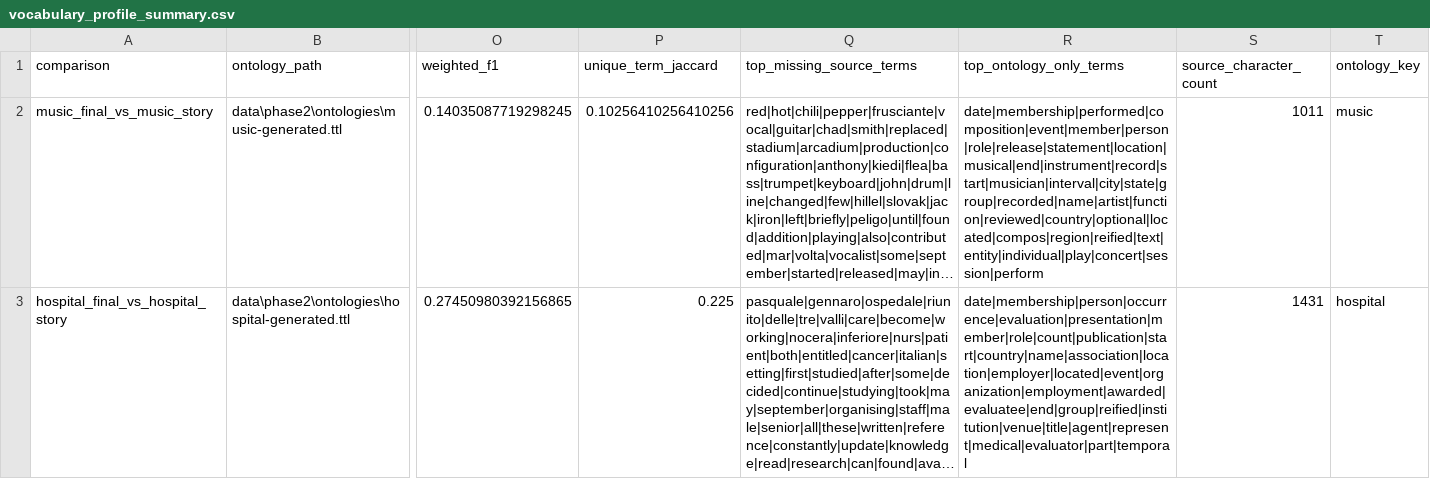
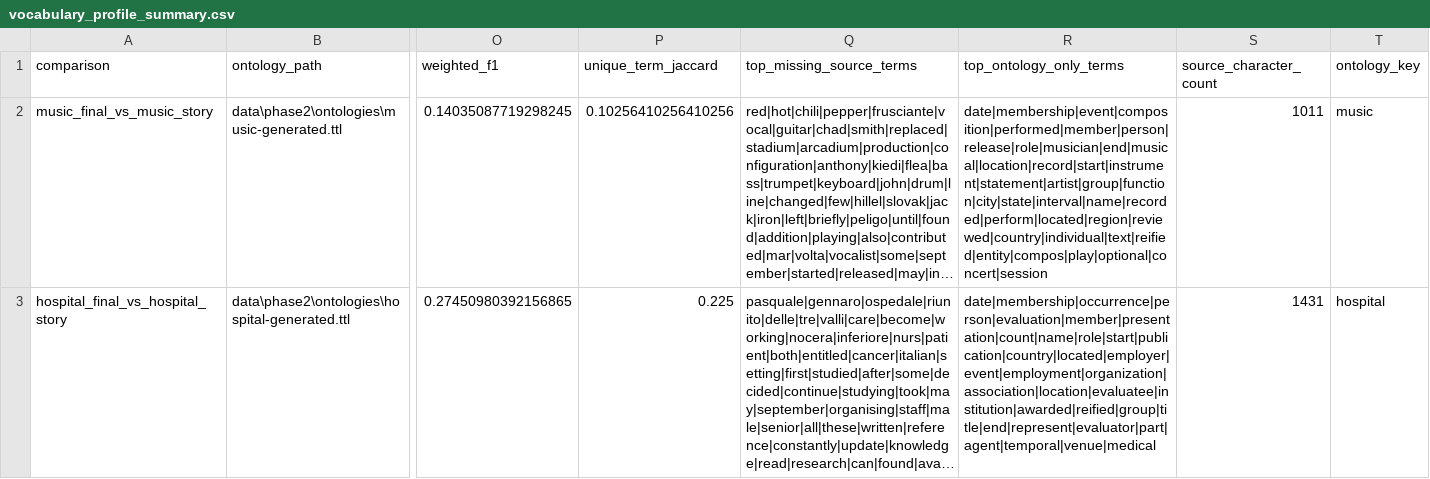
Before and after one commit to Irisjansen01/msc-thesis-onto-eval, a CSV file: results/phase2/vocabulary_profile_similarity/vocabulary_profile_summary.csv, drawn as a sheet; only a part is shown, gaps mark what is left out; long unchanged cells end in …; the diff names each change by its address in the sheet, - before the commit and + after, or states it on an @@ line.

Commit message:
OOPS summary CSVs; update README with generation folder and result descriptions

```diff
--- a/results/phase2/vocabulary_profile_similarity/vocabulary_profile_summary.csv
+++ b/results/phase2/vocabulary_profile_similarity/vocabulary_profile_summary.csv
-R2 (top_ontology_only_terms): date|membership|performed|composition|event|member|person|role|release|statement|location|musical|end|instrument|record|start|musician|interval|city|state|group|recorded|name|artist|function|reviewed|country|optional|located|compos|region|reified|text|entity|individual|play|concert|session|perform
+R2 (top_ontology_only_terms): date|membership|event|composition|performed|member|person|release|role|musician|end|musical|location|record|start|instrument|statement|artist|group|function|city|state|interval|name|recorded|perform|located|region|reviewed|country|individual|text|reified|entity|compos|play|optional|concert|session
-R3 (top_ontology_only_terms): date|membership|person|occurrence|evaluation|presentation|member|role|count|publication|start|country|name|association|location|employer|located|event|organization|employment|awarded|evaluatee|end|group|reified|institution|venue|title|agent|represent|medical|evaluator|part|temporal
+R3 (top_ontology_only_terms): date|membership|occurrence|person|evaluation|member|presentation|count|name|role|start|publication|country|located|employer|event|employment|organization|association|location|evaluatee|institution|awarded|reified|group|title|end|represent|evaluator|part|agent|temporal|venue|medical
```
Also changed, not shown: 4 other files.
